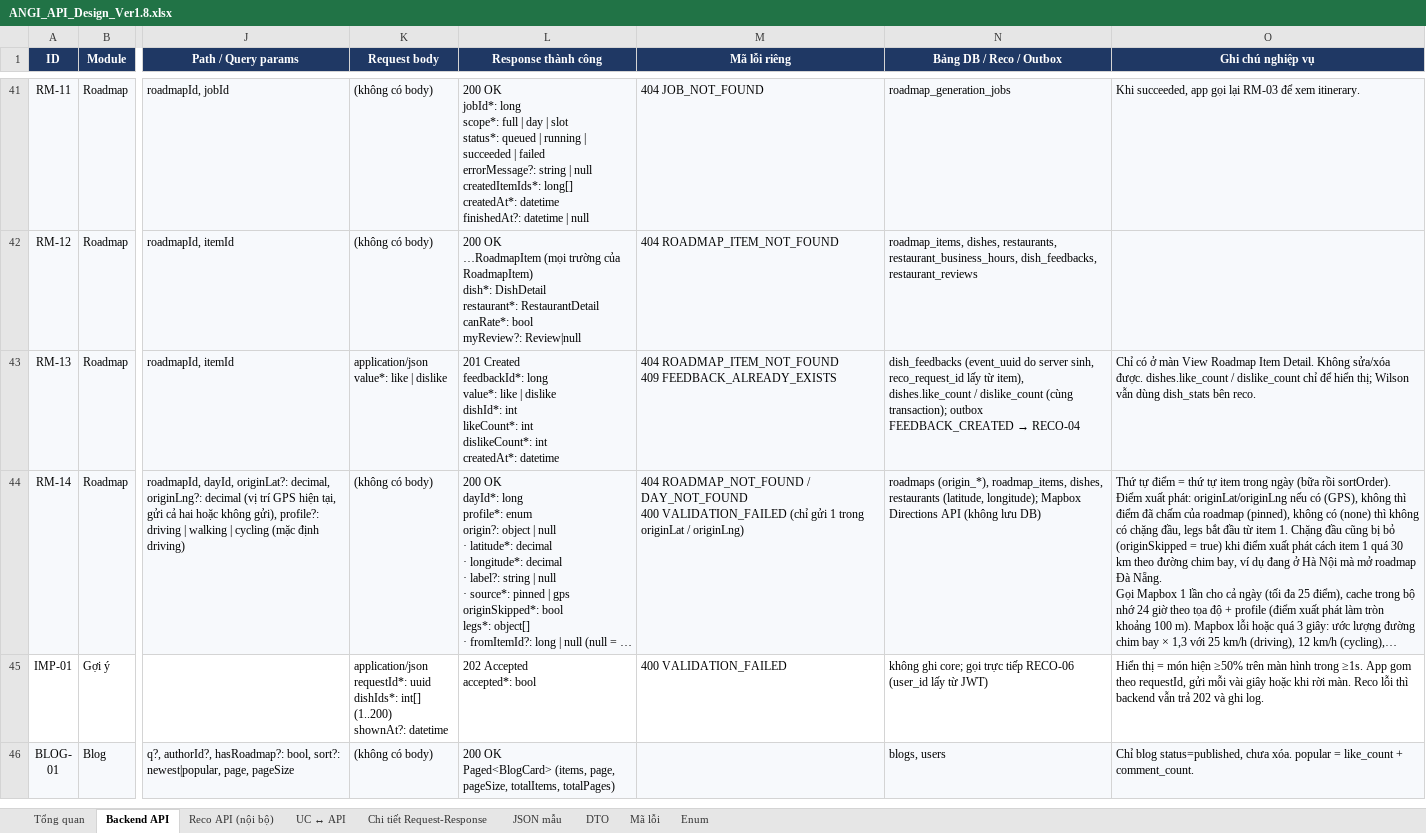
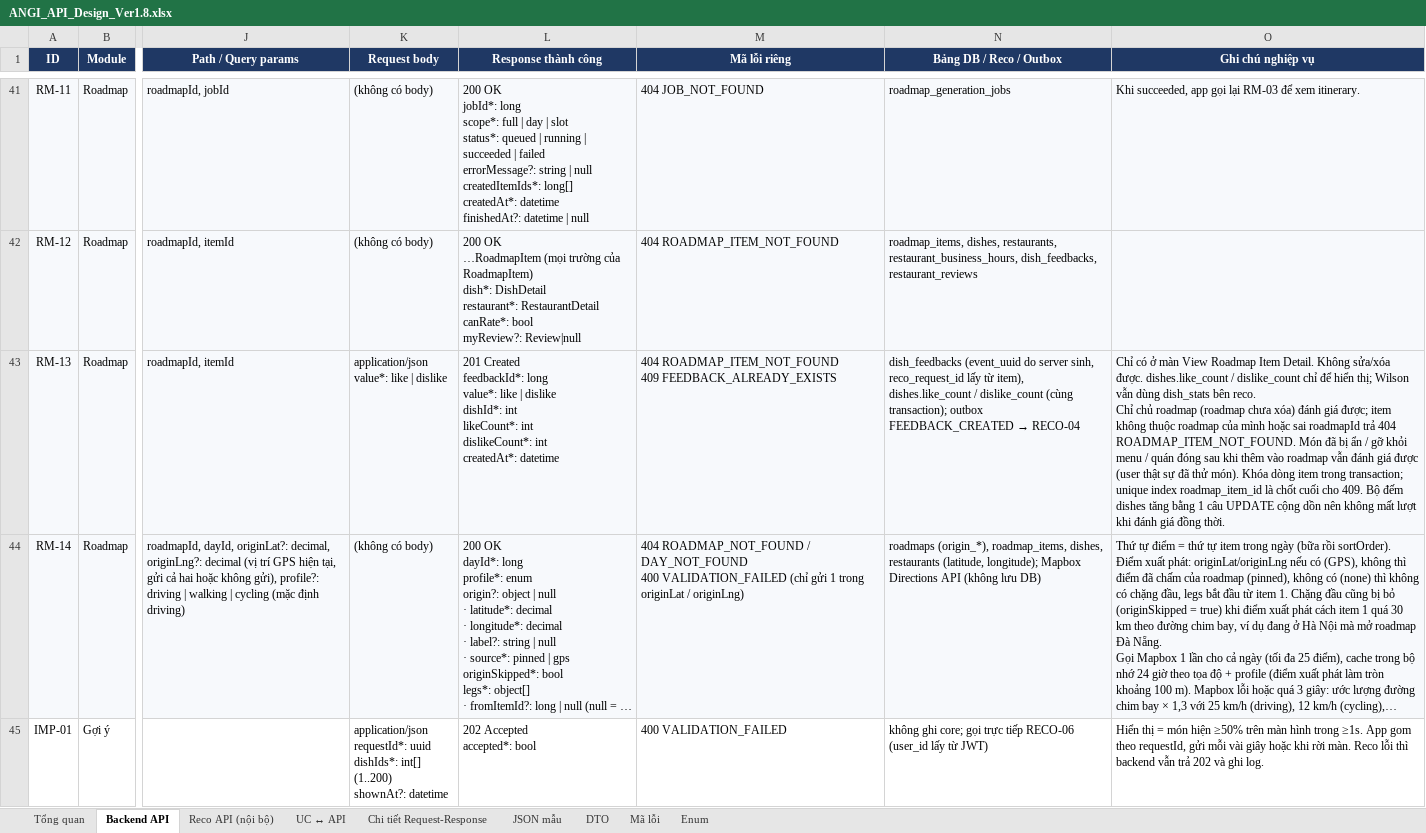
Before and after one commit to predtn/angi-backend, an Excel workbook: .docs/ANGI_API_Design_Ver1.8.xlsx, sheet Backend API, drawn as a sheet; only a part is shown, gaps mark what is left out; the shorter side is filled out with more unchanged rows; long unchanged cells end in …; values as stored, in another font and other column widths than the file's, no borders; ↵ is a line break in a cell; the diff names each change by its address in the sheet, - before the commit and + after, or states it on an @@ line.

```diff
--- a/.docs/ANGI_API_Design_Ver1.8.xlsx (sheet Backend API)
+++ b/.docs/ANGI_API_Design_Ver1.8.xlsx (sheet Backend API)
-O43 (Ghi chú nghiệp vụ): …bên reco.
+O43 (Ghi chú nghiệp vụ): …bên reco. ↵ Chỉ chủ roadmap (roadmap chưa xóa) đánh giá được; item không thuộc roadmap của mình hoặc sai roadmapId trả 404 ROADMAP_ITEM_NOT_FOUND. Món đã bị ẩn / gỡ khỏi menu / quán đóng sau khi thêm vào roadmap vẫn đánh giá được (user thật sự đã thử món). Khóa dòng item trong transaction; unique index roadmap_item_id là chốt cuối cho 409. Bộ đếm dishes tăng bằng 1 câu UPDATE cộng dồn nên không mất lượt khi đánh giá đồng thời.
```
Also changed, not shown: sheet Tổng quan, 15 other files.
